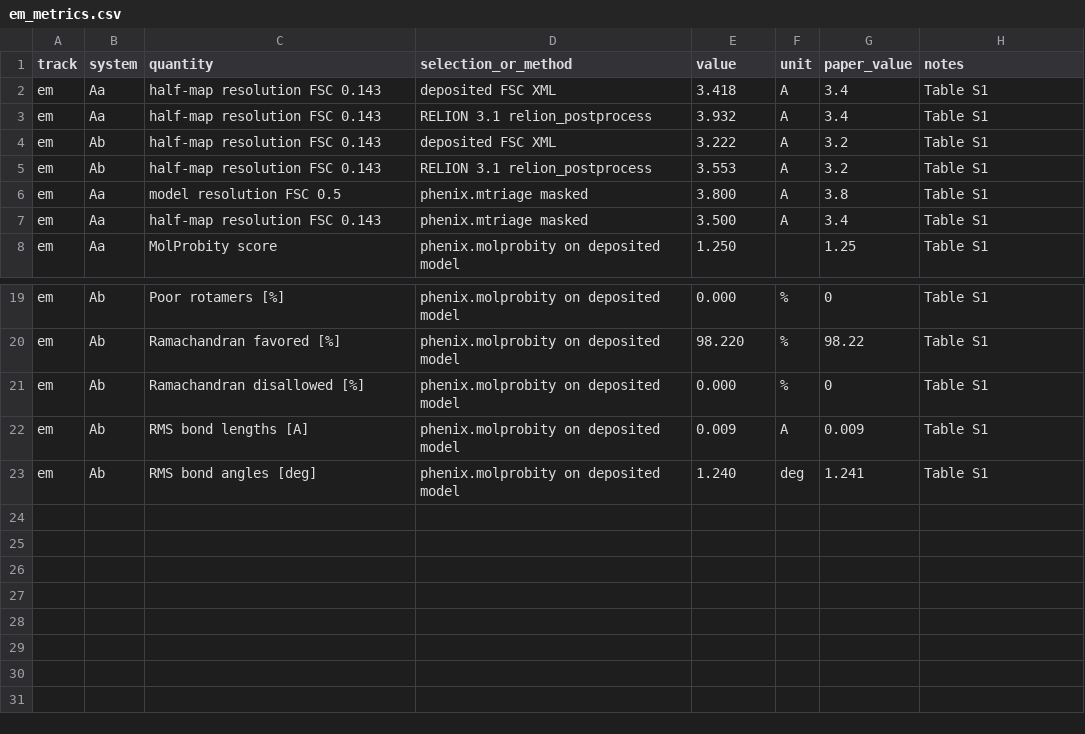
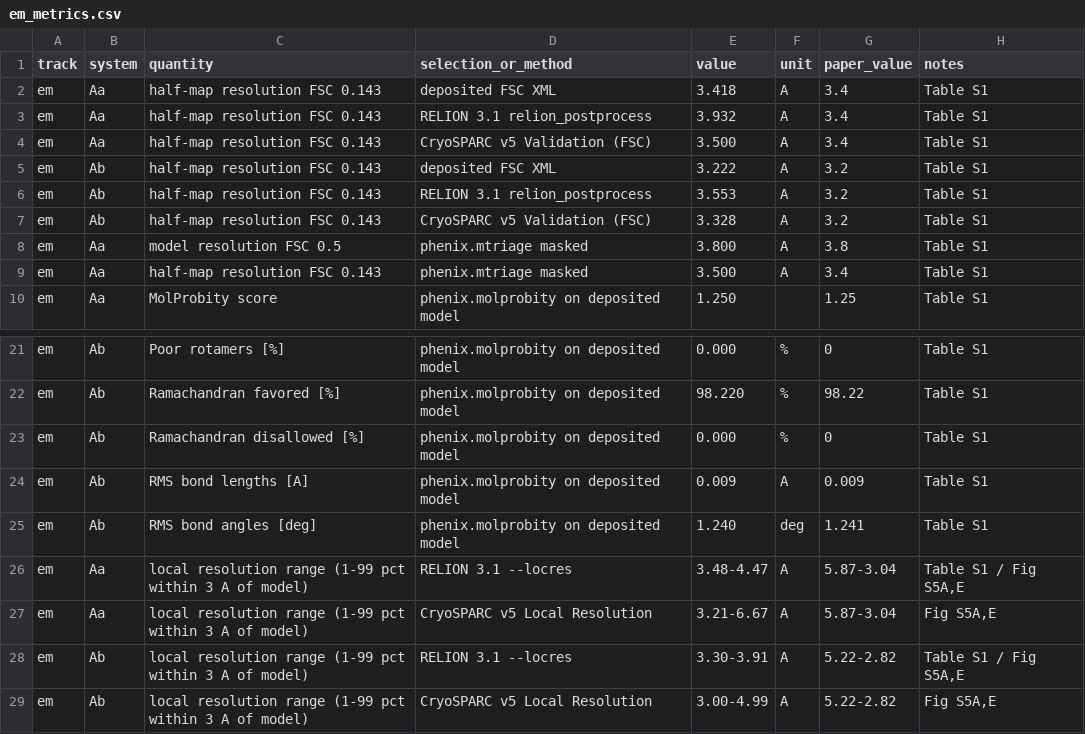
Before and after one commit to extremefattypunch/DNA-springs-project-2026-27, a CSV file: cryoEM/pp2a_day2025_reproduction/results/em_metrics.csv, drawn as a sheet; only a part is shown, gaps mark what is left out; the diff names each change by its address in the sheet, - before the commit and + after, or states it on an @@ line.

```diff
--- a/cryoEM/pp2a_day2025_reproduction/results/em_metrics.csv
+++ b/cryoEM/pp2a_day2025_reproduction/results/em_metrics.csv
+row 4: em | Aa | half-map resolution FSC 0.143 | CryoSPARC v5 Validation (FSC) | 3.500 | A | 3.4 | Table S1
+row 7: em | Ab | half-map resolution FSC 0.143 | CryoSPARC v5 Validation (FSC) | 3.328 | A | 3.2 | Table S1
+row 26: em | Aa | local resolution range (1-99 pct within 3 A of model) | RELION 3.1 --locres | 3.48-4.47 | A | 5.87-3.04 | Table S1 / Fig S5A,E
+row 27: em | Aa | local resolution range (1-99 pct within 3 A of model) | CryoSPARC v5 Local Resolution | 3.21-6.67 | A | 5.87-3.04 | Fig S5A,E
+row 28: em | Ab | local resolution range (1-99 pct within 3 A of model) | RELION 3.1 --locres | 3.30-3.91 | A | 5.22-2.82 | Table S1 / Fig S5A,E
+row 29: em | Ab | local resolution range (1-99 pct within 3 A of model) | CryoSPARC v5 Local Resolution | 3.00-4.99 | A | 5.22-2.82 | Fig S5A,E
```
Also changed, not shown: cryoEM/pp2a_day2025_reproduction/results/tableS1_comparison.csv, 21 other files.
